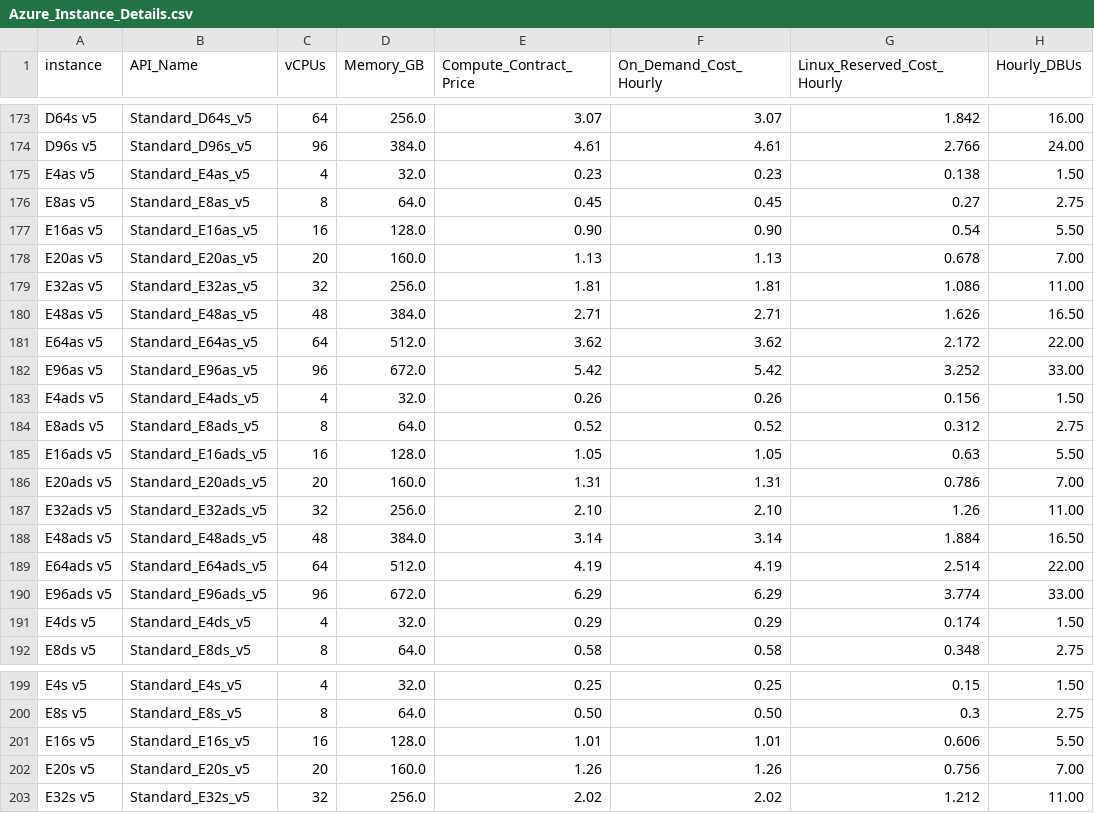
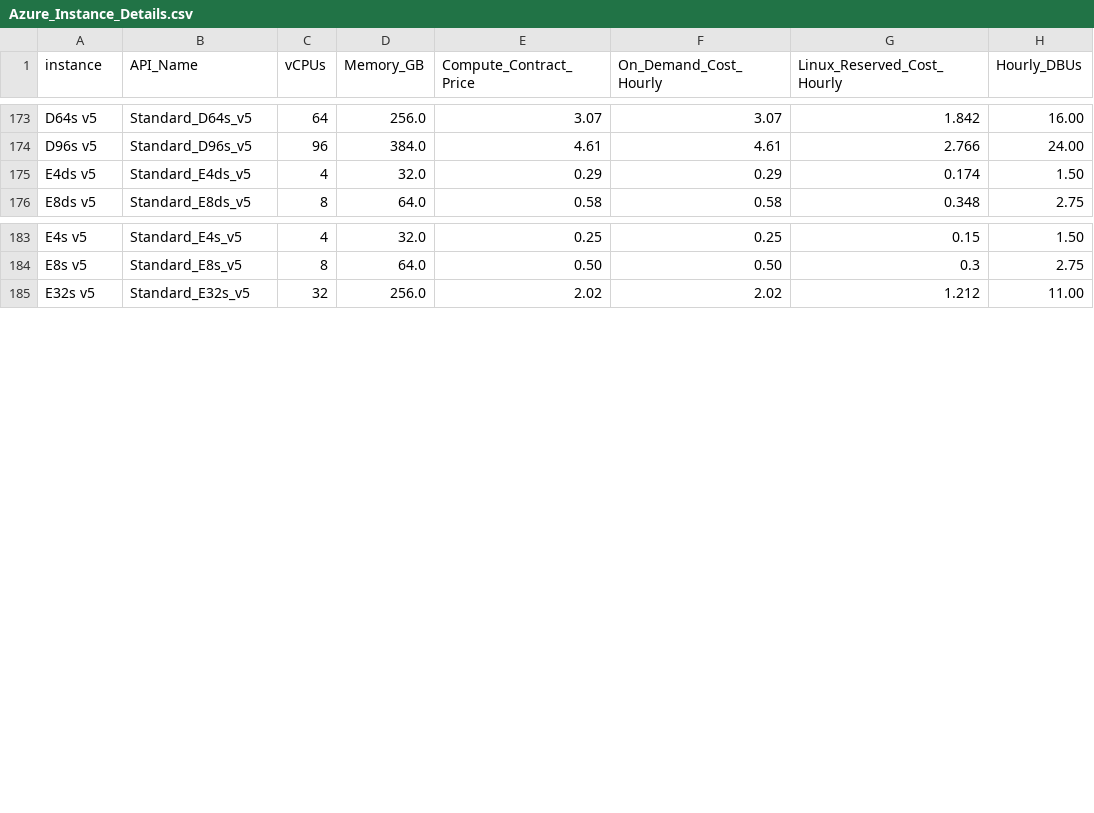
Before and after one commit to databrickslabs/overwatch, a CSV file: src/main/resources/Azure_Instance_Details.csv, drawn as a sheet; only a part is shown, gaps mark what is left out.

```diff
--- a/src/main/resources/Azure_Instance_Details.csv
+++ b/src/main/resources/Azure_Instance_Details.csv
@@ -174,18 +174,2 @@ D64s v5,Standard_D64s_v5,64,256.0,3.07,3.07,1.842,16.00
 D96s v5,Standard_D96s_v5,96,384.0,4.61,4.61,2.766,24.00
-E4as v5,Standard_E4as_v5,4,32.0,0.23,0.23,0.138,1.50
-E8as v5,Standard_E8as_v5,8,64.0,0.45,0.45,0.27,2.75
-E16as v5,Standard_E16as_v5,16,128.0,0.90,0.90,0.54,5.50
-E20as v5,Standard_E20as_v5,20,160.0,1.13,1.13,0.678,7.00
-E32as v5,Standard_E32as_v5,32,256.0,1.81,1.81,1.086,11.00
-E48as v5,Standard_E48as_v5,48,384.0,2.71,2.71,1.626,16.50
-E64as v5,Standard_E64as_v5,64,512.0,3.62,3.62,2.172,22.00
-E96as v5,Standard_E96as_v5,96,672.0,5.42,5.42,3.252,33.00
-E4ads v5,Standard_E4ads_v5,4,32.0,0.26,0.26,0.156,1.50
-E8ads v5,Standard_E8ads_v5,8,64.0,0.52,0.52,0.312,2.75
-E16ads v5,Standard_E16ads_v5,16,128.0,1.05,1.05,0.63,5.50
-E20ads v5,Standard_E20ads_v5,20,160.0,1.31,1.31,0.786,7.00
-E32ads v5,Standard_E32ads_v5,32,256.0,2.10,2.10,1.26,11.00
-E48ads v5,Standard_E48ads_v5,48,384.0,3.14,3.14,1.884,16.50
-E64ads v5,Standard_E64ads_v5,64,512.0,4.19,4.19,2.514,22.00
-E96ads v5,Standard_E96ads_v5,96,672.0,6.29,6.29,3.774,33.00
 E4ds v5,Standard_E4ds_v5,4,32.0,0.29,0.29,0.174,1.50
@@ -200,4 +184,2 @@ E4s v5,Standard_E4s_v5,4,32.0,0.25,0.25,0.15,1.50
 E8s v5,Standard_E8s_v5,8,64.0,0.50,0.50,0.3,2.75
-E16s v5,Standard_E16s_v5,16,128.0,1.01,1.01,0.606,5.50
-E20s v5,Standard_E20s_v5,20,160.0,1.26,1.26,0.756,7.00
 E32s v5,Standard_E32s_v5,32,256.0,2.02,2.02,1.212,11.00
```
